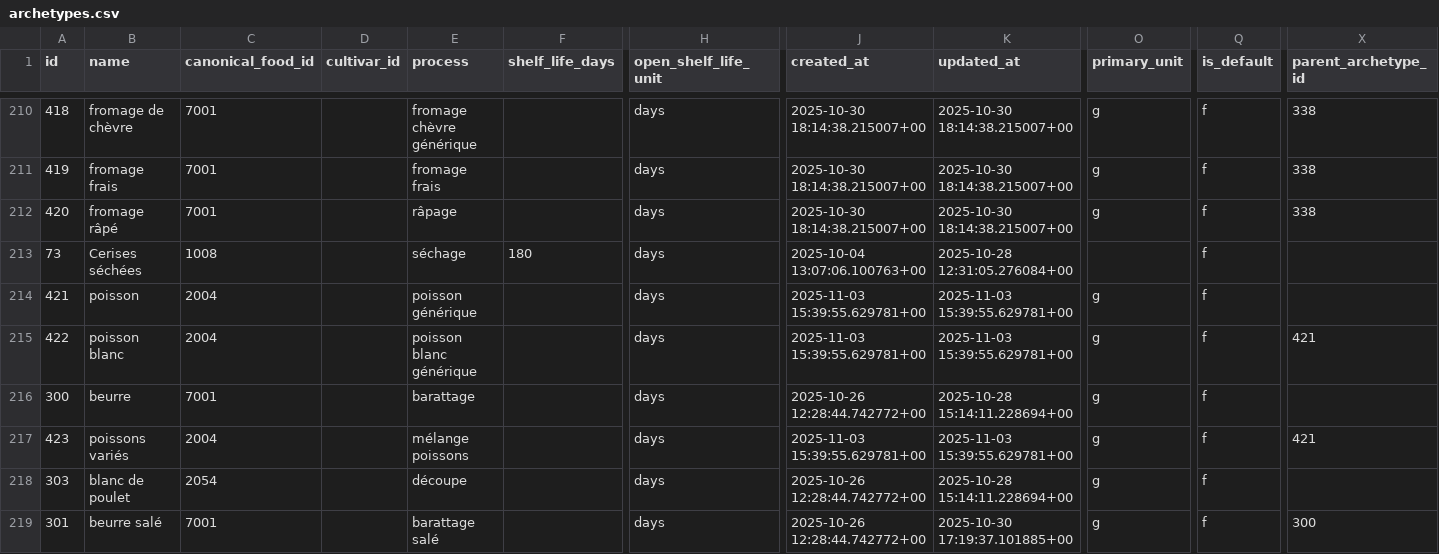
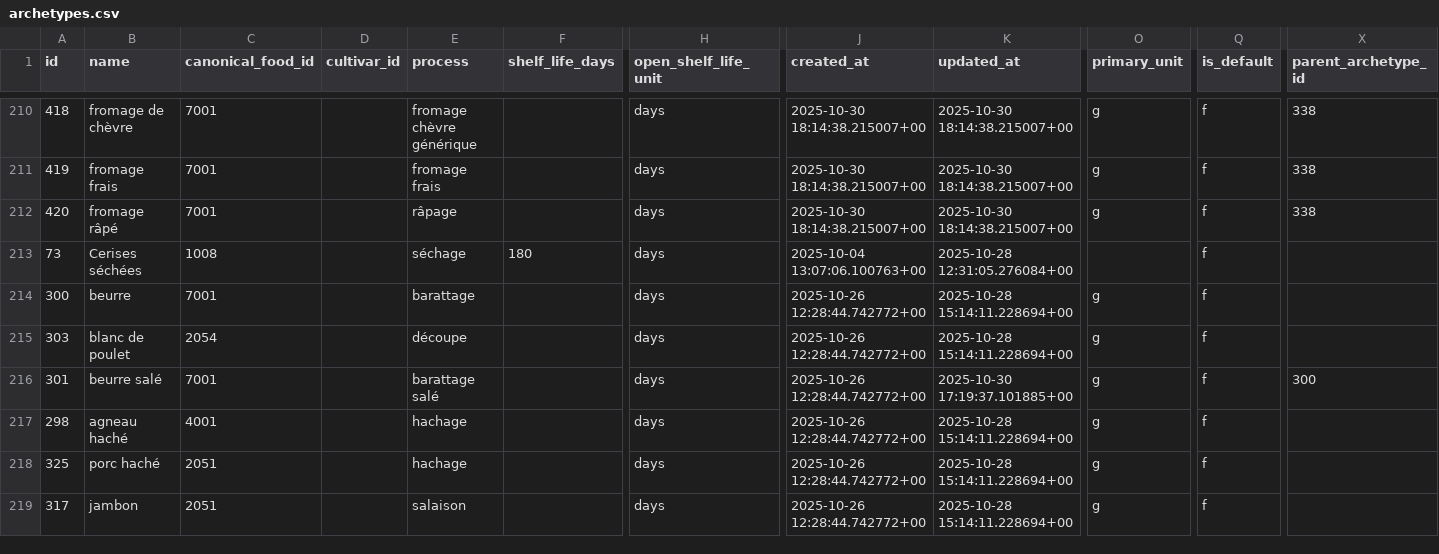
Before and after one commit to MiyasaKi09/garde-manger-app, a CSV file: supabase/exports/latest/csv/archetypes.csv, drawn as a sheet; only a part is shown, gaps mark what is left out; the shorter side is filled out with more unchanged rows; removed rows and columns are numbered as before the commit, all else as after; rows hold the shown columns only; the diff covers the shown part only; the diff names each change by its address in the sheet, - before the commit and + after, or states it on an @@ line.

```diff
--- a/supabase/exports/latest/csv/archetypes.csv
+++ b/supabase/exports/latest/csv/archetypes.csv
-row 214: 421 | poisson | 2004 |  | poisson générique |  | days | 2025-11-03 15:39:55.629781+00 | 2025-11-03 15:39:55.629781+00 | g | f
-row 215: 422 | poisson blanc | 2004 |  | poisson blanc générique |  | days | 2025-11-03 15:39:55.629781+00 | 2025-11-03 15:39:55.629781+00 | g | f | 421
-row 217: 423 | poissons variés | 2004 |  | mélange poissons |  | days | 2025-11-03 15:39:55.629781+00 | 2025-11-03 15:39:55.629781+00 | g | f | 421
```
Also changed, not shown: 11 added rows and 7 removed rows elsewhere in this file, supabase/exports/latest/csv/canonical_foods.csv, 2 other files.
